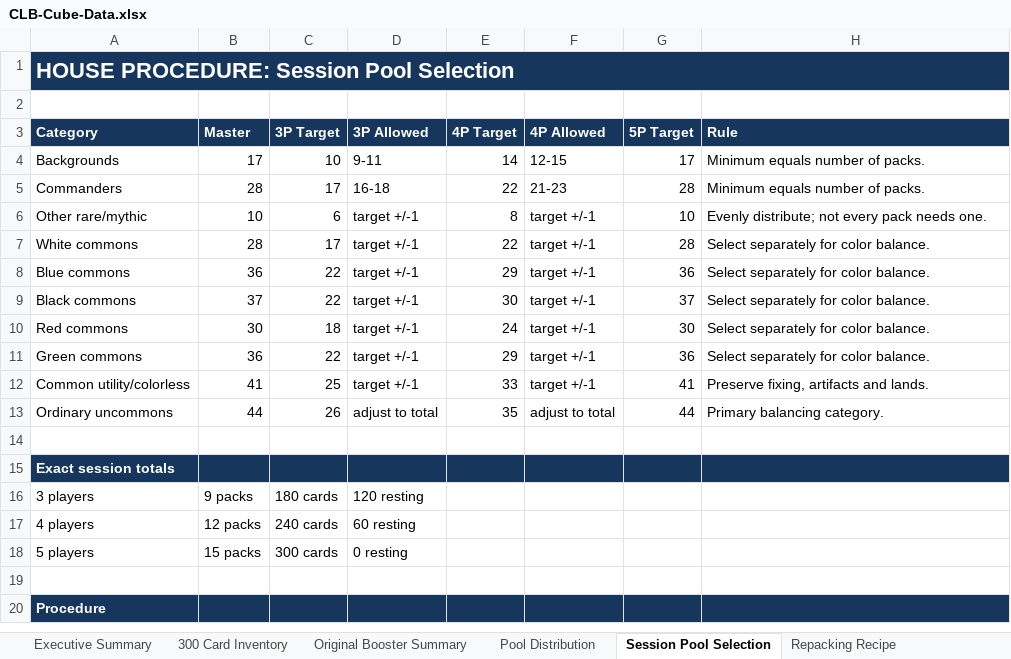
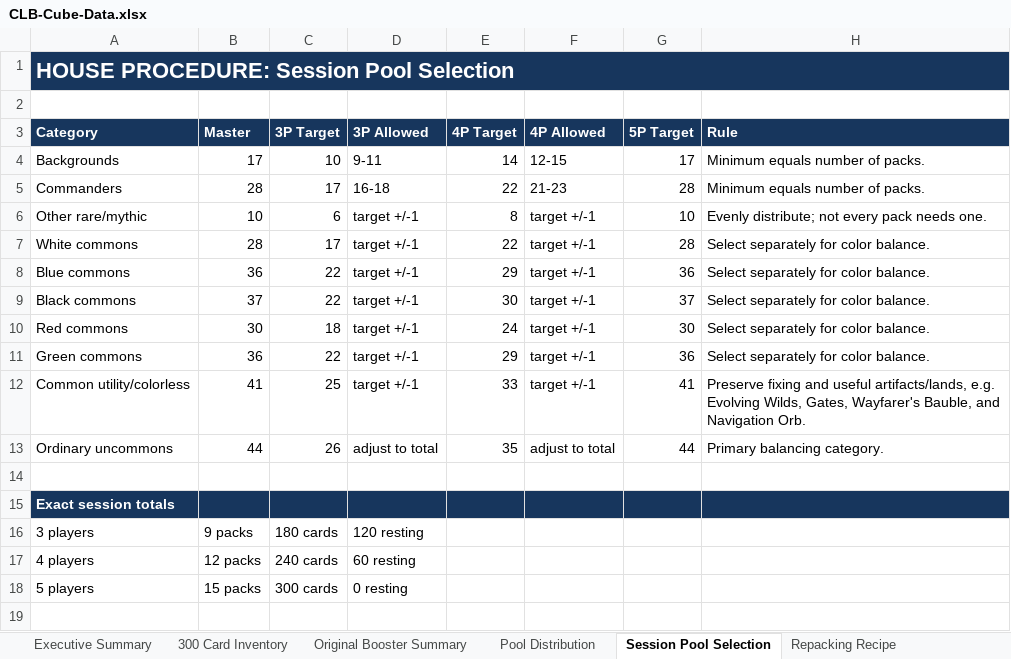
Before and after one commit to cteague3/mtg.clb-commander-draft, an Excel workbook: output/CLB-Cube-Data.xlsx, sheet Session Pool Selection, drawn as a sheet; only a part is shown; the shorter side is filled out with more unchanged rows; values as stored, in another font and other column widths than the file's, no borders; the diff names each change by its address in the sheet, - before the commit and + after, or states it on an @@ line.

```diff
--- a/output/CLB-Cube-Data.xlsx (sheet Session Pool Selection)
+++ b/output/CLB-Cube-Data.xlsx (sheet Session Pool Selection)
-H12 (Rule): Preserve fixing, artifacts and lands.
+H12 (Rule): Preserve fixing and useful artifacts/lands, e.g. Evolving Wilds, Gates, Wayfarer's Bauble, and Navigation Orb.
```
Also changed, not shown: sheet Method & Notes, sheet Repacking Recipe, sheet Official vs House Rules, 2 other files.
